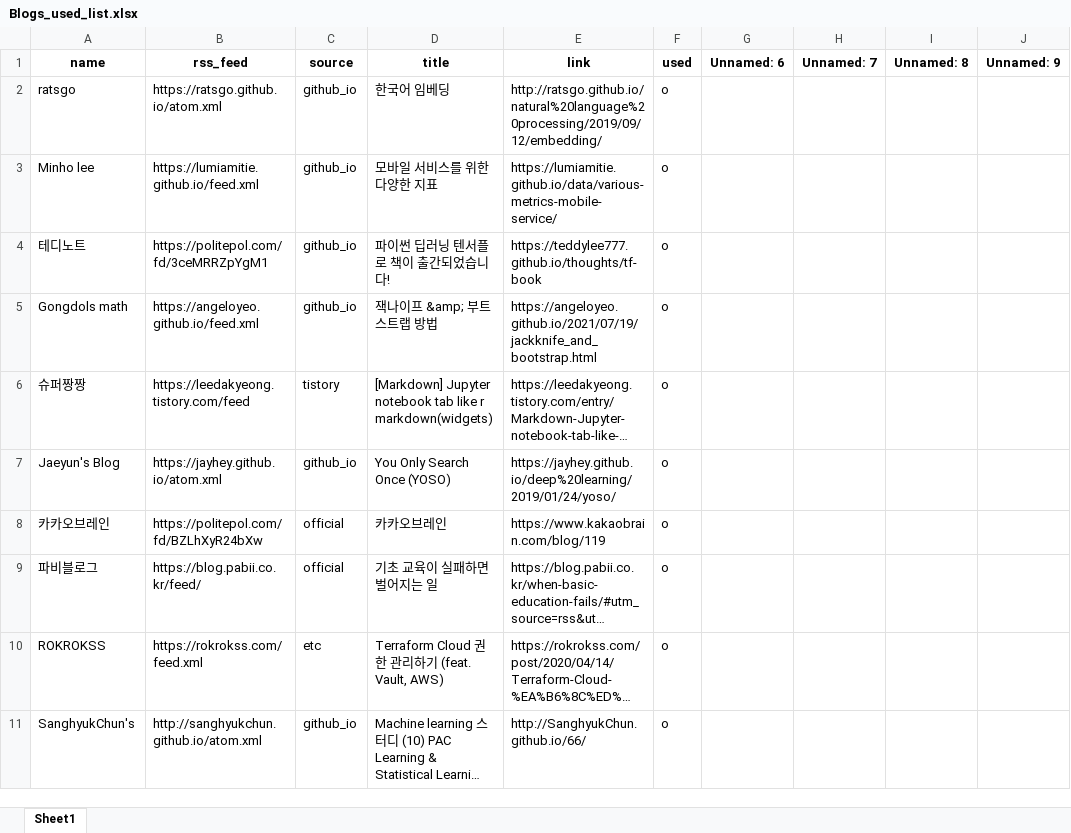
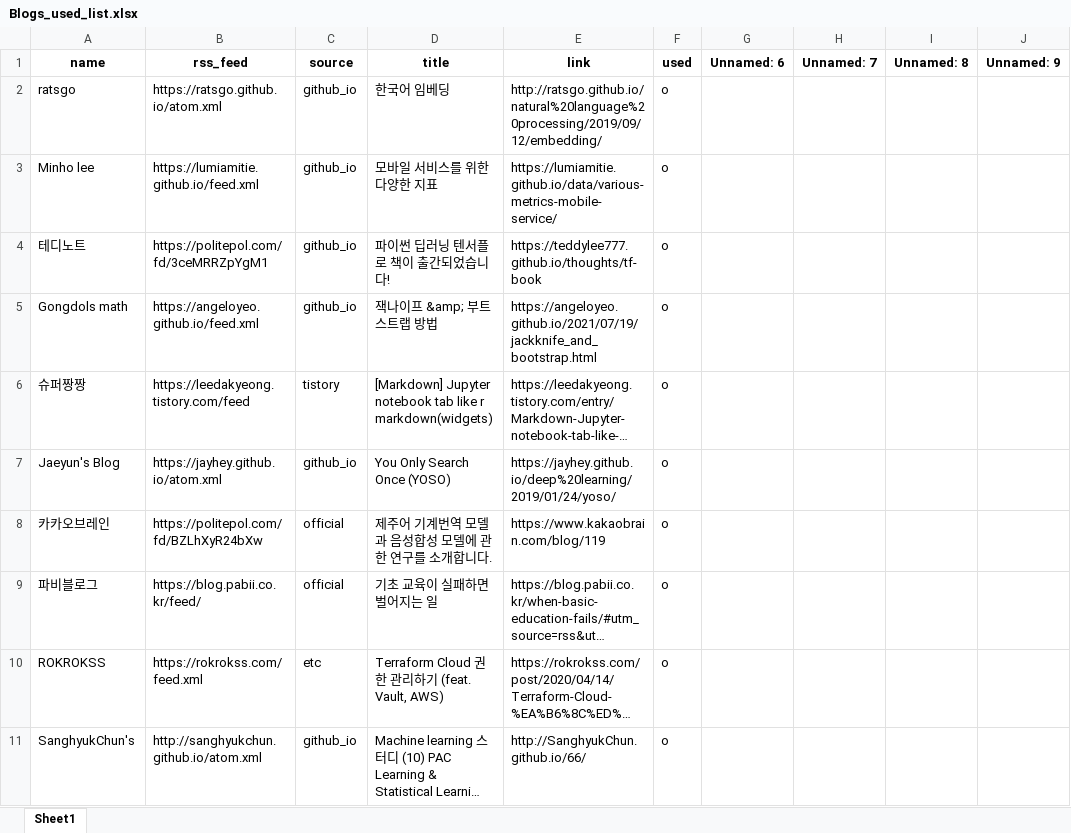
Before and after one commit to ainsuotain/today-mlblog-bot, an Excel workbook: Blogs_used_list.xlsx, sheet Sheet1, drawn as a sheet; only a part is shown; long unchanged cells end in …; values as stored, in another font and other column widths than the file's, no borders; the diff names each change by its address in the sheet, - before the commit and + after, or states it on an @@ line.

Commit message:
Auto - Update data with bot!

```diff
--- a/Blogs_used_list.xlsx (sheet Sheet1)
+++ b/Blogs_used_list.xlsx (sheet Sheet1)
-D8 (title): 카카오브레인
+D8 (title): 제주어 기계번역 모델과 음성합성 모델에 관한 연구를 소개합니다.
```
Also changed, not shown: 1 other file.
